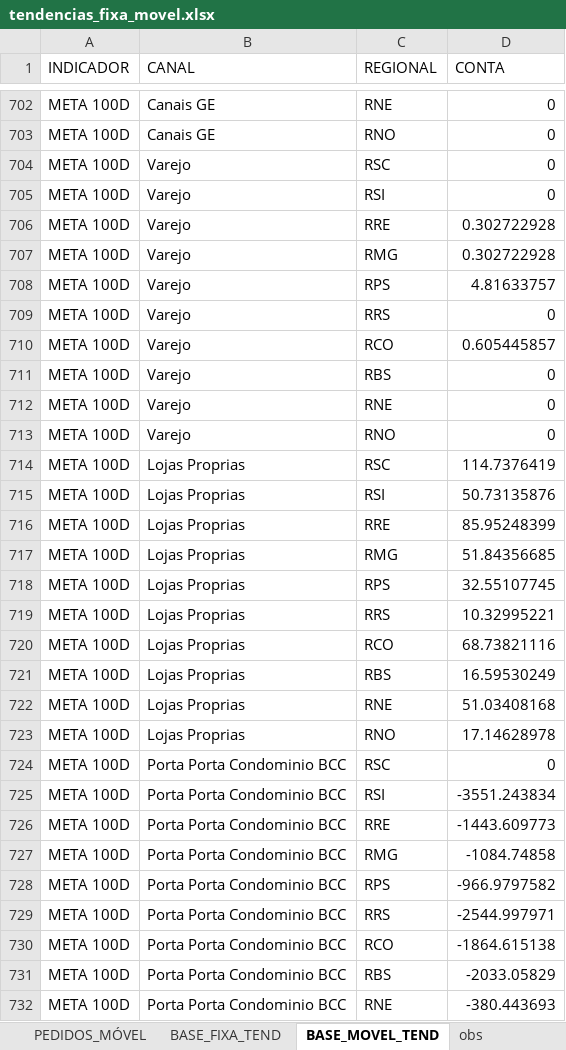
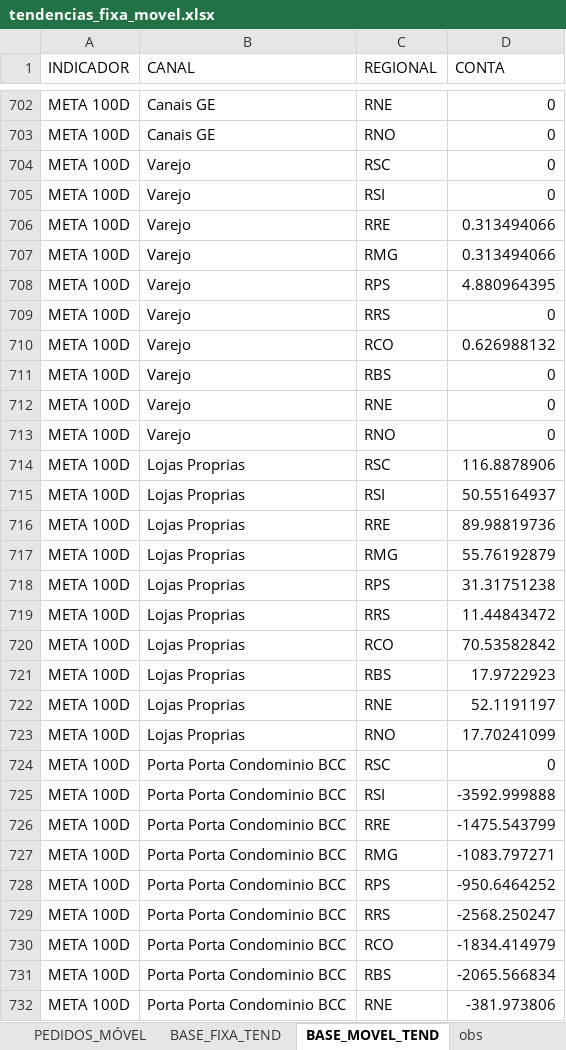
Before and after one commit to tjalmeida369/Dashboard-Canais, an Excel workbook: tendencias_fixa_movel.xlsx, sheet BASE_MOVEL_TEND, drawn as a sheet; only a part is shown, gaps mark what is left out; values as stored, in another font and other column widths than the file's, no borders; the diff covers the shown part only; the diff names each change by its address in the sheet, - before the commit and + after, or states it on an @@ line.

```diff
--- a/tendencias_fixa_movel.xlsx (sheet BASE_MOVEL_TEND)
+++ b/tendencias_fixa_movel.xlsx (sheet BASE_MOVEL_TEND)
-D706:D707 (CONTA): 0.302722928
+D706:D707 (CONTA): 0.313494066
-D708 (CONTA): 4.81633757
+D708 (CONTA): 4.880964395
-D710 (CONTA): 0.605445857
+D710 (CONTA): 0.626988132
-D714 (CONTA): 114.7376419
+D714 (CONTA): 116.8878906
-D715 (CONTA): 50.73135876
+D715 (CONTA): 50.55164937
-D716 (CONTA): 85.95248399
+D716 (CONTA): 89.98819736
-D717 (CONTA): 51.84356685
+D717 (CONTA): 55.76192879
-D718 (CONTA): 32.55107745
+D718 (CONTA): 31.31751238
-D719 (CONTA): 10.32995221
+D719 (CONTA): 11.44843472
-D720 (CONTA): 68.73821116
+D720 (CONTA): 70.53582842
-D721 (CONTA): 16.59530249
+D721 (CONTA): 17.9722923
-D722 (CONTA): 51.03408168
+D722 (CONTA): 52.1191197
-D723 (CONTA): 17.14628978
+D723 (CONTA): 17.70241099
-D725 (CONTA): -3551.243834
+D725 (CONTA): -3592.999888
-D726 (CONTA): -1443.609773
+D726 (CONTA): -1475.543799
-D727 (CONTA): -1084.74858
+D727 (CONTA): -1083.797271
-D728 (CONTA): -966.9797582
+D728 (CONTA): -950.6464252
-D729 (CONTA): -2544.997971
+D729 (CONTA): -2568.250247
-D730 (CONTA): -1864.615138
+D730 (CONTA): -1834.414979
-D731 (CONTA): -2033.05829
+D731 (CONTA): -2065.566834
-D732 (CONTA): -380.443693
+D732 (CONTA): -381.973806
```
Also changed, not shown: 505 edited cells elsewhere in this sheet, sheet BASE_FIXA_TEND, sheet TEND_CANAIS, sheet PEDIDOS_MÓVEL.
